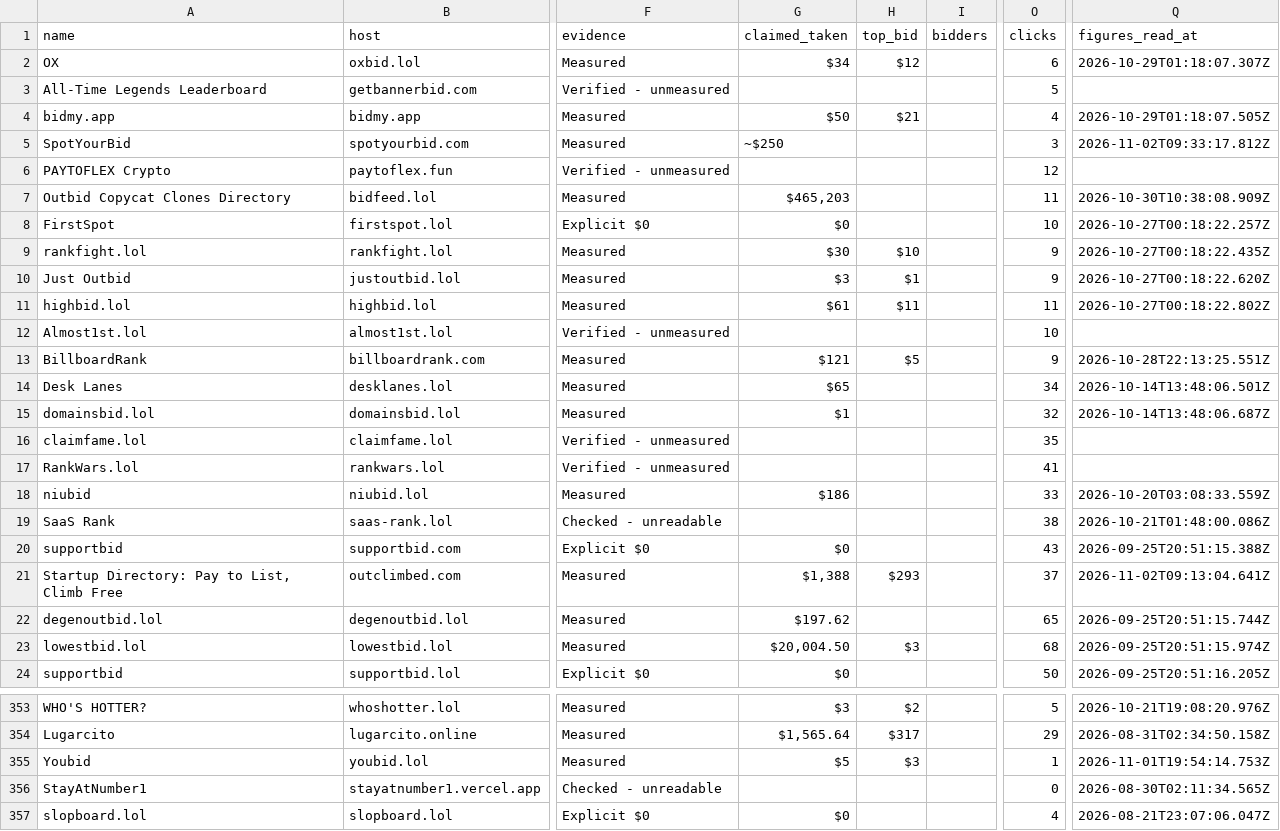
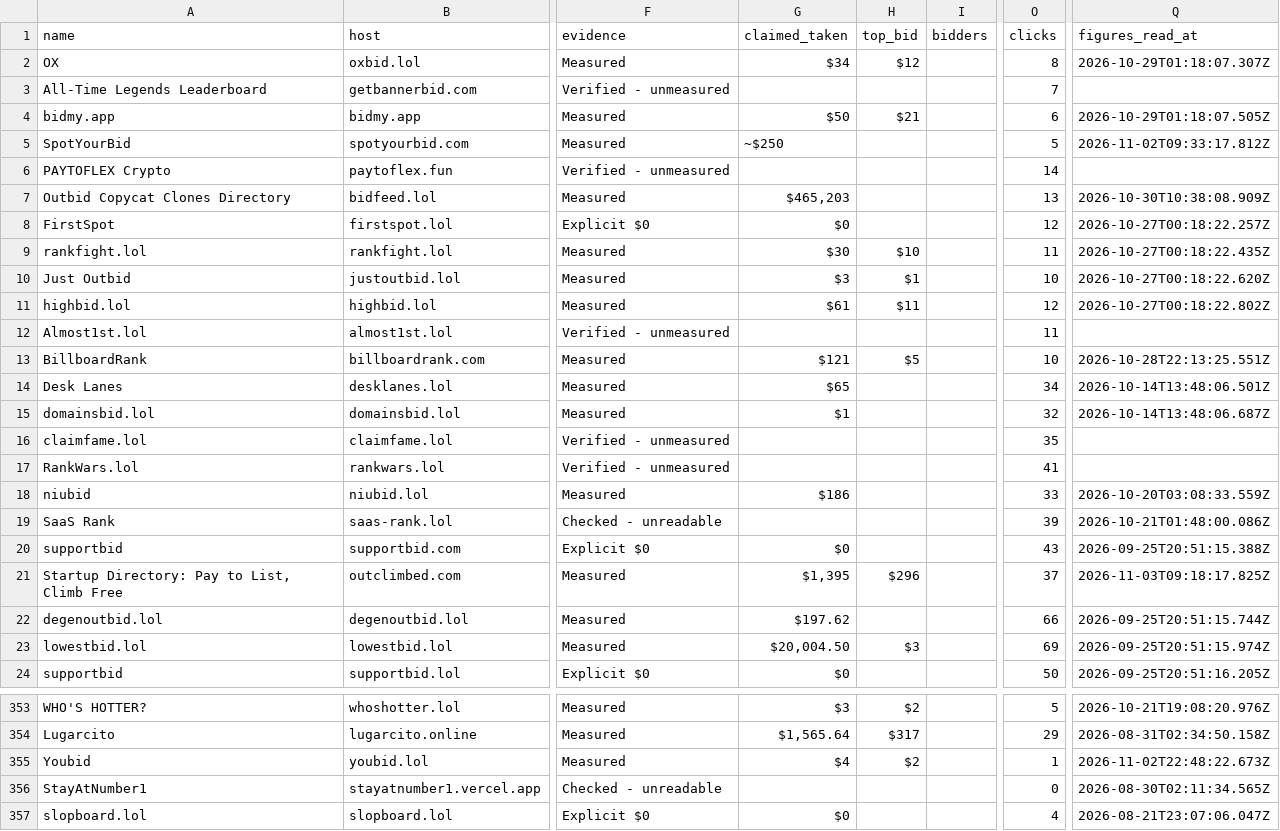
Before and after one commit to clickalex/Outbid.lol_copy_demo, a CSV file: data/outbid-market-inventory.csv, drawn as a sheet; only a part is shown, gaps mark what is left out; the diff covers the shown part only; the diff names each change by its address in the sheet, - before the commit and + after, or states it on an @@ line.

```diff
--- a/data/outbid-market-inventory.csv
+++ b/data/outbid-market-inventory.csv
-O2 (clicks): 6
+O2 (clicks): 8
-O3 (clicks): 5
+O3 (clicks): 7
-O4 (clicks): 4
+O4 (clicks): 6
-O5 (clicks): 3
+O5 (clicks): 5
-O6 (clicks): 12
+O6 (clicks): 14
-O7 (clicks): 11
+O7 (clicks): 13
-O8 (clicks): 10
+O8 (clicks): 12
-O9 (clicks): 9
+O9 (clicks): 11
-O10 (clicks): 9
+O10 (clicks): 10
-O11 (clicks): 11
+O11 (clicks): 12
-O12 (clicks): 10
+O12 (clicks): 11
-O13 (clicks): 9
+O13 (clicks): 10
-O19 (clicks): 38
+O19 (clicks): 39
-G21 (claimed_taken): $1,388
+G21 (claimed_taken): $1,395
-H21 (top_bid): $293
+H21 (top_bid): $296
-Q21 (figures_read_at): 2026-11-02T09:13:04.641Z
+Q21 (figures_read_at): 2026-11-03T09:18:17.825Z
-O22 (clicks): 65
+O22 (clicks): 66
-O23 (clicks): 68
+O23 (clicks): 69
-G355 (claimed_taken): $5
+G355 (claimed_taken): $4
-H355 (top_bid): $3
+H355 (top_bid): $2
-Q355 (figures_read_at): 2026-11-01T19:54:14.753Z
+Q355 (figures_read_at): 2026-11-02T22:48:22.673Z
```
Also changed, not shown: 37 edited cells elsewhere in this file, 4 other files.
